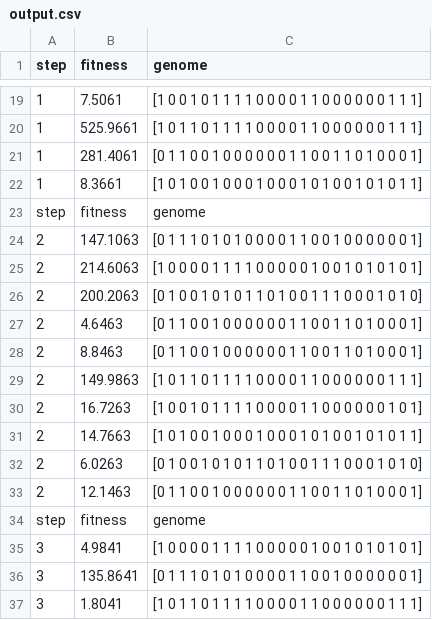
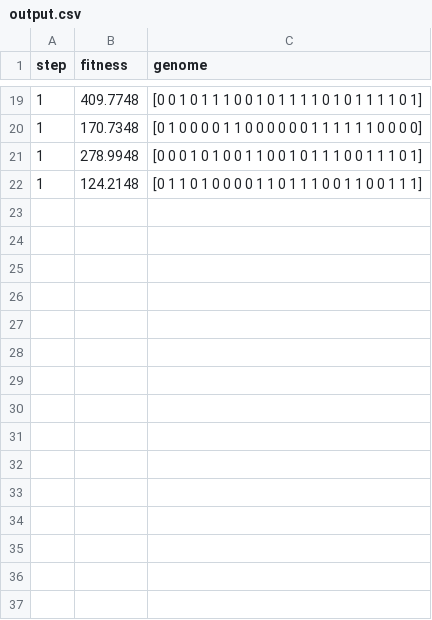
Before and after one commit to nmize1/Enemy-Evolver, a CSV file: Assets/Scripts/output.csv, drawn as a sheet; only a part is shown, gaps mark what is left out; the diff covers the shown part only; the diff names each change by its address in the sheet, - before the commit and + after, or states it on an @@ line.

Commit message:
Final update
Fixed win screen not showing
Fixed first fitness being all 0s
Fixed extremely slow enemies
Added game settings to udp server support

```diff
--- a/Assets/Scripts/output.csv
+++ b/Assets/Scripts/output.csv
-B19 (fitness): 7.5061
+B19 (fitness): 409.7748
-C19 (genome): [1 0 0 1 0 1 1 1 1 0 0 0 0 1 1 0 0 0 0 0 0 1 1 1]
+C19 (genome): [0 0 1 0 1 1 1 0 0 1 0 1 1 1 1 0 1 0 1 1 1 1 0 1]
-B20 (fitness): 525.9661
+B20 (fitness): 170.7348
-C20 (genome): [1 0 1 1 0 1 1 1 1 0 0 0 0 1 1 0 0 0 0 0 0 1 1 1]
+C20 (genome): [0 1 0 0 0 0 1 1 0 0 0 0 0 0 1 1 1 1 1 1 0 0 0 0]
-B21 (fitness): 281.4061
+B21 (fitness): 278.9948
-C21 (genome): [0 1 1 0 0 1 0 0 0 0 0 0 1 1 0 0 1 1 0 1 0 0 0 1]
+C21 (genome): [0 0 0 1 0 1 0 0 1 1 0 0 1 0 1 1 1 0 0 1 1 1 0 1]
-B22 (fitness): 8.3661
+B22 (fitness): 124.2148
-C22 (genome): [1 0 1 0 0 1 0 0 0 1 0 0 0 1 0 1 0 0 1 0 1 0 1 1]
+C22 (genome): [0 1 1 0 1 0 0 0 0 1 1 0 1 1 1 0 0 1 1 0 0 1 1 1]
-row 23: step | fitness | genome
-row 24: 2 | 147.1063 | [0 1 1 1 0 1 0 1 0 0 0 0 1 1 0 0 1 0 0 0 0 0 0 1]
-row 25: 2 | 214.6063 | [1 0 0 0 0 1 1 1 1 0 0 0 0 0 1 0 0 1 0 1 0 1 0 1]
-row 26: 2 | 200.2063 | [0 1 0 0 1 0 1 0 1 1 0 1 0 0 1 1 1 0 0 0 1 0 1 0]
-row 27: 2 | 4.6463 | [0 1 1 0 0 1 0 0 0 0 0 0 1 1 0 0 1 1 0 1 0 0 0 1]
-row 28: 2 | 8.8463 | [0 1 1 0 0 1 0 0 0 0 0 0 1 1 0 0 1 1 0 1 0 0 0 1]
-row 29: 2 | 149.9863 | [1 0 1 1 0 1 1 1 1 0 0 0 0 1 1 0 0 0 0 0 0 1 1 1]
-row 30: 2 | 16.7263 | [1 0 0 1 0 1 1 1 1 0 0 0 0 1 1 0 0 0 0 0 0 1 0 1]
-row 31: 2 | 14.7663 | [1 0 1 0 0 1 0 0 0 1 0 0 0 1 0 1 0 0 1 0 1 0 1 1]
-row 32: 2 | 6.0263 | [0 1 0 0 1 0 1 0 1 1 0 1 0 0 1 1 1 0 0 0 1 0 1 0]
-row 33: 2 | 12.1463 | [0 1 1 0 0 1 0 0 0 0 0 0 1 1 0 0 1 1 0 1 0 0 0 1]
-row 34: step | fitness | genome
-row 35: 3 | 4.9841 | [1 0 0 0 0 1 1 1 1 0 0 0 0 0 1 0 0 1 0 1 0 1 0 1]
-row 36: 3 | 135.8641 | [0 1 1 1 0 1 0 1 0 0 0 0 1 1 0 0 1 0 0 0 0 0 0 1]
-row 37: 3 | 1.8041 | [1 0 1 1 0 1 1 1 1 0 0 0 0 1 1 0 0 0 0 0 0 1 1 1]
```
Also changed, not shown: 18 removed rows and 32 edited cells elsewhere in this file, 10 other files.
